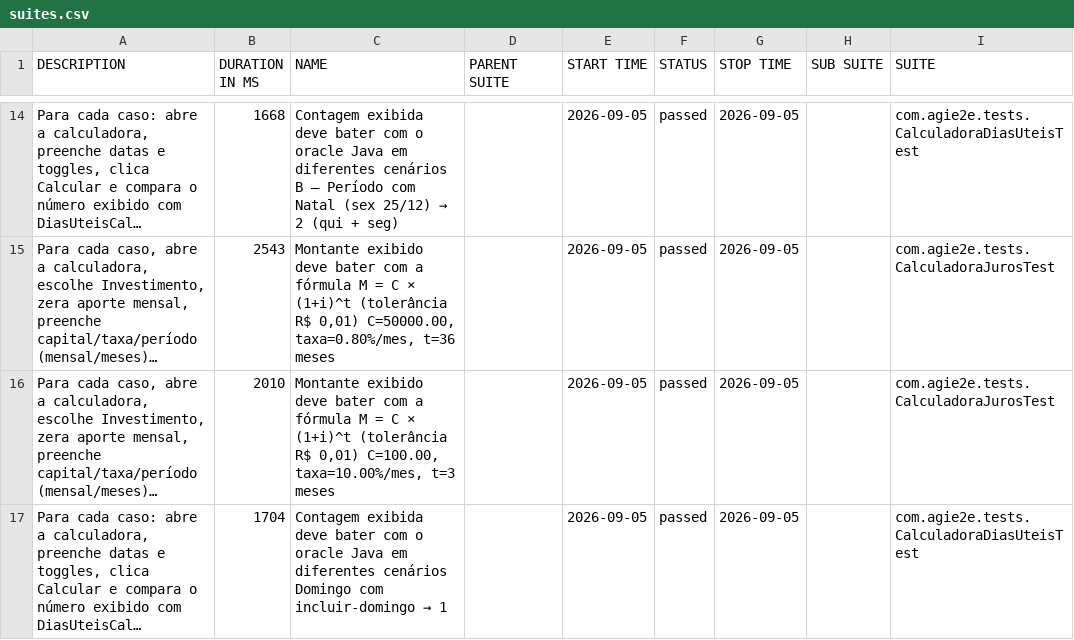
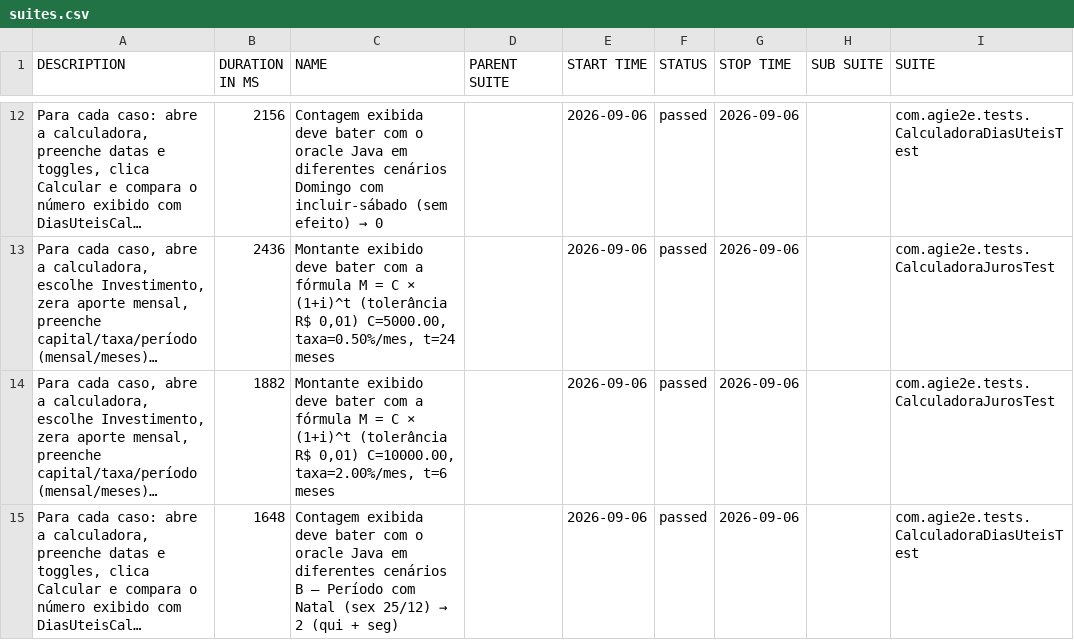
Before and after one commit to silasmarques/agi-e2e, a CSV file: data/suites.csv, drawn as a sheet; only a part is shown, gaps mark what is left out; long unchanged cells end in …; addresses are those after the commit; the diff covers the shown part only; the diff names each change by its address in the sheet, - before the commit and + after, or states it on an @@ line.

```diff
--- a/data/suites.csv
+++ b/data/suites.csv
-B12 (DURATION IN MS): 1668
+B12 (DURATION IN MS): 2156
@@ C12 (NAME): …diferentes cenários B — Período com Natal (sex 25/12) → 2 (qui + seg) → …diferentes cenários Domingo com incluir-sábado (sem efeito) → 0 @@
-E12:E15 (START TIME): 2026-09-05
+E12:E15 (START TIME): 2026-09-06
-G12:G15 (STOP TIME): 2026-09-05
+G12:G15 (STOP TIME): 2026-09-06
-B13 (DURATION IN MS): 2543
+B13 (DURATION IN MS): 2436
-C13 (NAME): …R$ 0,01) C=50000.00, taxa=0.80%/mes, t=36 meses
+C13 (NAME): …R$ 0,01) C=5000.00, taxa=0.50%/mes, t=24 meses
-B14 (DURATION IN MS): 2010
+B14 (DURATION IN MS): 1882
-C14 (NAME): …R$ 0,01) C=100.00, taxa=10.00%/mes, t=3 meses
+C14 (NAME): …R$ 0,01) C=10000.00, taxa=2.00%/mes, t=6 meses
-B15 (DURATION IN MS): 1704
+B15 (DURATION IN MS): 1648
@@ C15 (NAME): …diferentes cenários Domingo com incluir-domingo → 1 → …diferentes cenários B — Período com Natal (sex 25/12) → 2 (qui + seg) @@
```
Also changed, not shown: 4 added rows, 4 removed rows and 39 edited cells elsewhere in this file, data/behaviors.csv, 48 other files.
